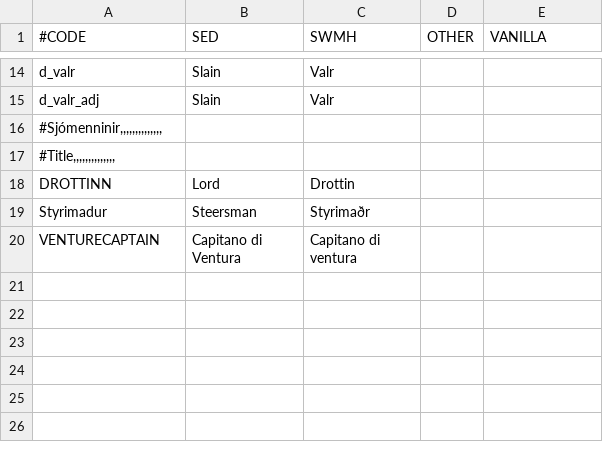
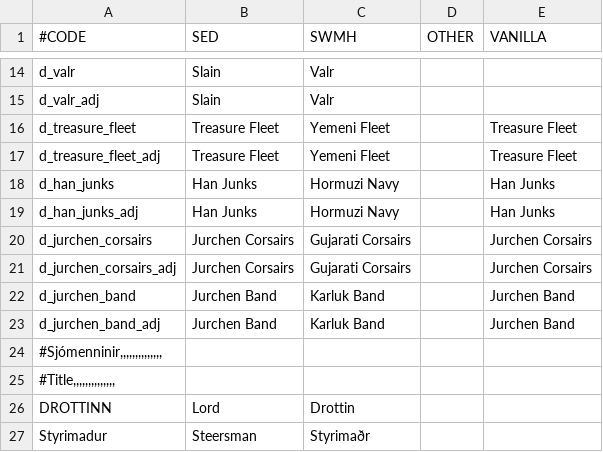
Before and after one commit to escalonn/sed2, a CSV file: templates/SED2/localisation/A_Mercs.csv, drawn as a sheet; only a part is shown, gaps mark what is left out; the shorter side is filled out with more unchanged rows.

```diff
--- a/templates/SED2/localisation/A_Mercs.csv
+++ b/templates/SED2/localisation/A_Mercs.csv
@@ -15,2 +15,10 @@ d_valr                 ;Slain   ;Valr;;
 d_valr_adj             ;Slain   ;Valr;;
+d_treasure_fleet       ;Treasure Fleet;Yemeni Fleet;;Treasure Fleet
+d_treasure_fleet_adj   ;Treasure Fleet;Yemeni Fleet;;Treasure Fleet
+d_han_junks            ;Han Junks;Hormuzi Navy;;Han Junks
+d_han_junks_adj        ;Han Junks;Hormuzi Navy;;Han Junks
+d_jurchen_corsairs     ;Jurchen Corsairs;Gujarati Corsairs;;Jurchen Corsairs
+d_jurchen_corsairs_adj ;Jurchen Corsairs;Gujarati Corsairs;;Jurchen Corsairs
+d_jurchen_band         ;Jurchen Band;Karluk Band;;Jurchen Band
+d_jurchen_band_adj     ;Jurchen Band;Karluk Band;;Jurchen Band
 #Sjómenninir,,,,,,,,,,,,,,;;;;
```
Also changed, not shown: build/SED2/localisation/A_SED.csv, templates/SED2/common/landed_titles/swmh_landed_titles.csv, 16 other files.
